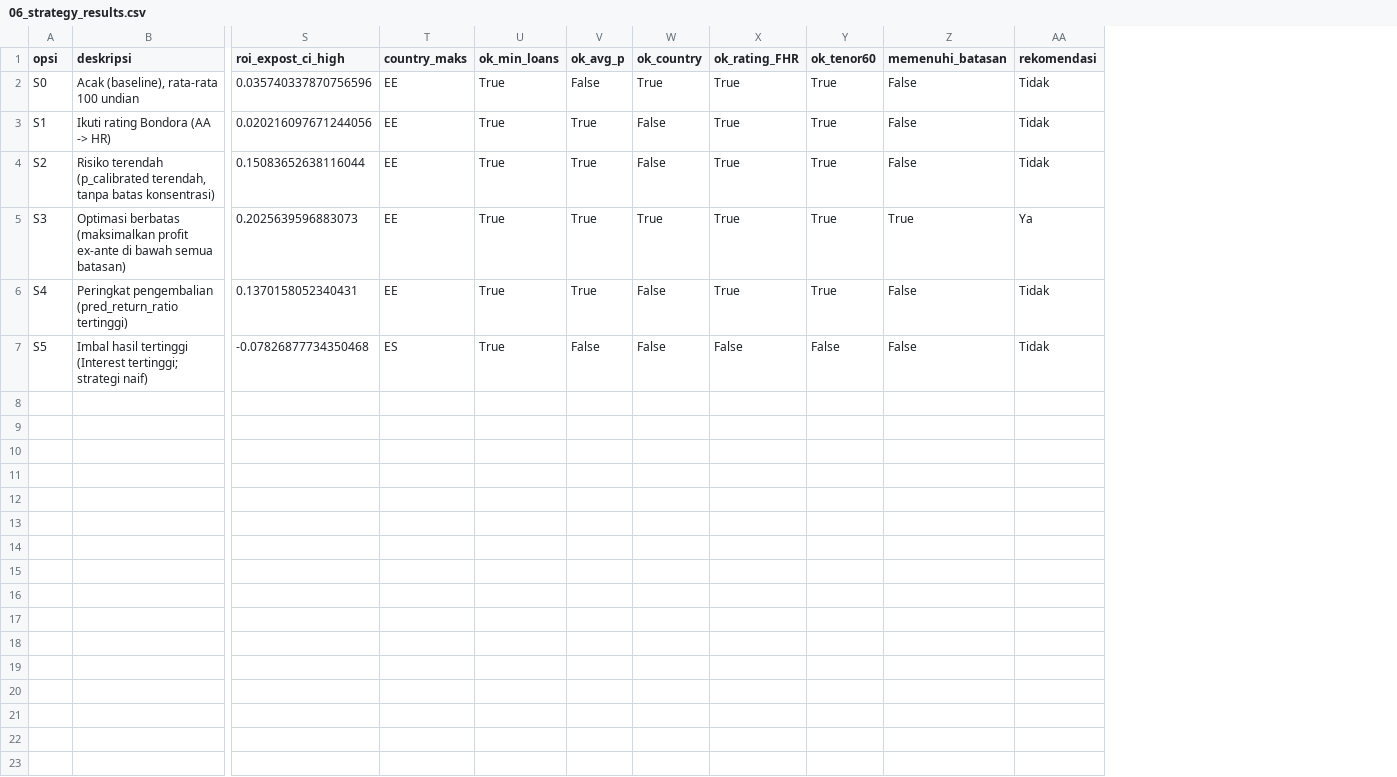
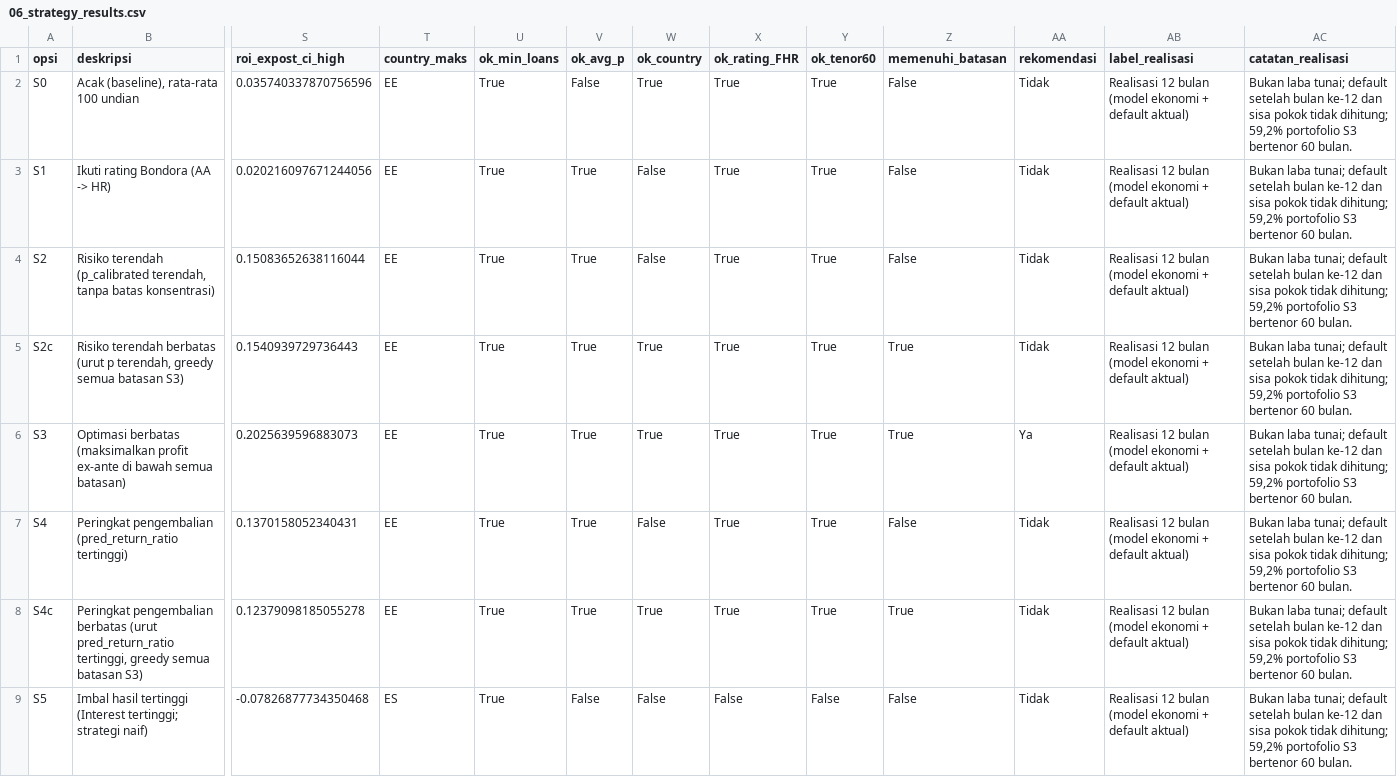
Before and after one commit to B4tra/bondora-analytics, a CSV file: reports/tables/06_strategy_results.csv, drawn as a sheet; only a part is shown, gaps mark what is left out; addresses are those after the commit; rows hold the shown columns only; the diff names each change by its address in the sheet, - before the commit and + after, or states it on an @@ line.

```diff
--- a/reports/tables/06_strategy_results.csv
+++ b/reports/tables/06_strategy_results.csv
+column AB (label_realisasi), rows 2-4: all Realisasi 12 bulan (model ekonomi + default aktual); rows 6-7: Realisasi 12 bulan (model ekonomi + default aktual) | Realisasi 12 bulan (model ekonomi + default aktual); row 9: Realisasi 12 bulan (model ekonomi + default aktual)
+column AC (catatan_realisasi), rows 2-4: all Bukan laba tunai; default setelah bulan ke-12 dan sisa pokok tidak dihitung; 59,2% portofolio S3 bertenor 60 bulan.; rows 6-7: Bukan laba tunai; default setelah bulan ke-12 dan sisa pokok tidak dihitung; 59,2% portofolio S3 bertenor 60 bulan. | Bukan laba tunai; default setelah bulan ke-12 dan sisa pokok tidak dihitung; 59,2% portofolio S3 bertenor 60 bulan.; row 9: Bukan laba tunai; default setelah bulan ke-12 dan sisa pokok tidak dihitung; 59,2% portofolio S3 bertenor 60 bulan.
+row 5: S2c | Risiko terendah berbatas (urut p terendah, greedy semua batasan S3) | 0.1540939729736443 | EE | True | True | True | True | True | True | Tidak | Realisasi 12 bulan (model ekonomi + default aktual) | Bukan laba tunai; default setelah bulan ke-12 dan sisa pokok tidak dihitung; 59,2% portofolio S3 bertenor 60 bulan.
+row 8: S4c | Peringkat pengembalian berbatas (urut pred_return_ratio tertinggi, greedy semua batasan S3) | 0.12379098185055278 | EE | True | True | True | True | True | True | Tidak | Realisasi 12 bulan (model ekonomi + default aktual) | Bukan laba tunai; default setelah bulan ke-12 dan sisa pokok tidak dihitung; 59,2% portofolio S3 bertenor 60 bulan.
```
Also changed, not shown: reports/tables/06_whatif_scenarios.csv, 13 other files.
